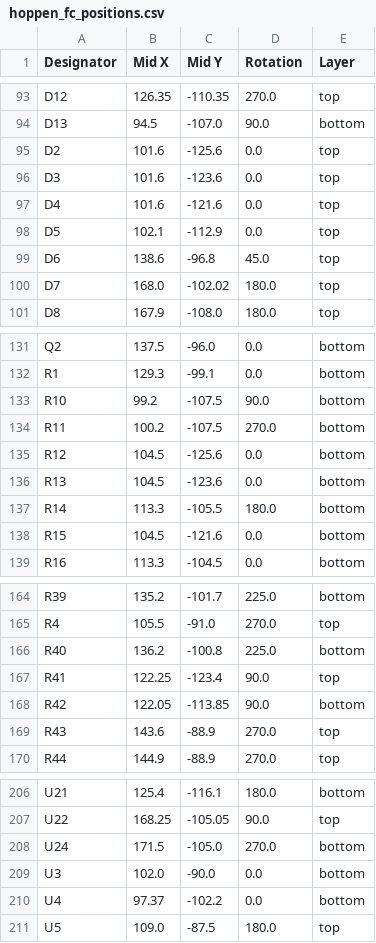
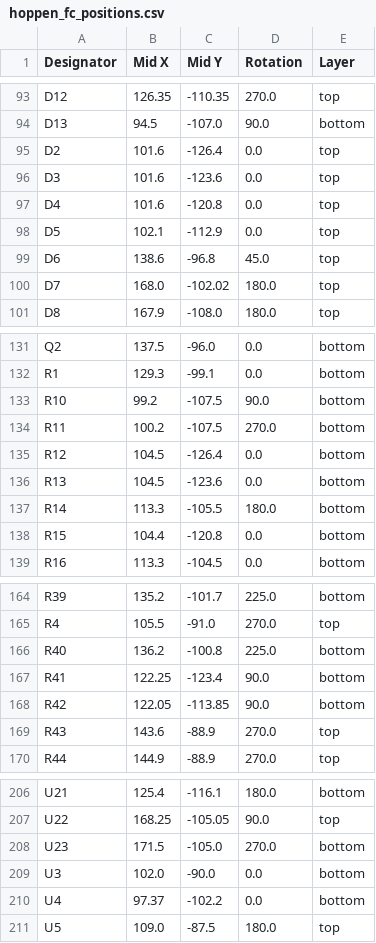
Before and after one commit to SverreOK/hoppen_fc, a CSV file: hoppen_fc/production/hoppen_fc_positions.csv, drawn as a sheet; only a part is shown, gaps mark what is left out.

```diff
--- a/hoppen_fc/production/hoppen_fc_positions.csv
+++ b/hoppen_fc/production/hoppen_fc_positions.csv
@@ -94,5 +94,5 @@ D12,126.35,-110.35,270.0,top
 D13,94.5,-107.0,90.0,bottom
-D2,101.6,-125.6,0.0,top
+D2,101.6,-126.4,0.0,top
 D3,101.6,-123.6,0.0,top
-D4,101.6,-121.6,0.0,top
+D4,101.6,-120.8,0.0,top
 D5,102.1,-112.9,0.0,top
@@ -134,6 +134,6 @@ R10,99.2,-107.5,90.0,bottom
 R11,100.2,-107.5,270.0,bottom
-R12,104.5,-125.6,0.0,bottom
+R12,104.5,-126.4,0.0,bottom
 R13,104.5,-123.6,0.0,bottom
 R14,113.3,-105.5,180.0,bottom
-R15,104.5,-121.6,0.0,bottom
+R15,104.4,-120.8,0.0,bottom
 R16,113.3,-104.5,0.0,bottom
@@ -166,3 +166,3 @@ R4,105.5,-91.0,270.0,top
 R40,136.2,-100.8,225.0,bottom
-R41,122.25,-123.4,90.0,top
+R41,122.25,-123.4,90.0,bottom
 R42,122.05,-113.85,90.0,bottom
@@ -207,3 +207,3 @@ U21,125.4,-116.1,180.0,bottom
 U22,168.25,-105.05,90.0,top
-U24,171.5,-105.0,270.0,bottom
+U23,171.5,-105.0,270.0,bottom
 U3,102.0,-90.0,0.0,bottom
```
Also changed, not shown: hoppen_fc/production/hoppen_fc_bom.csv, hoppen_fc/production/hoppen_fc_designators.csv, 19 other files.
